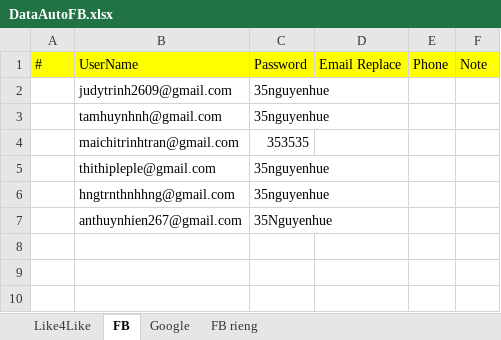
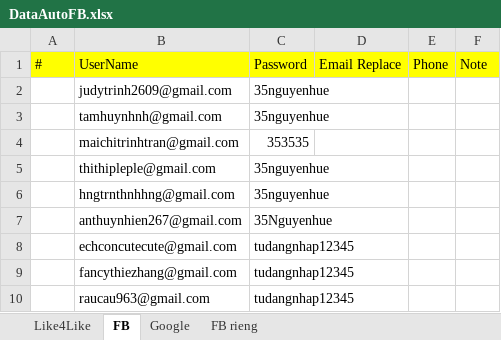
Before and after one commit to Ntlneo/CoreAutomationTest, an Excel workbook: TestAuto/DataTest/DataAutoFB.xlsx, sheet FB, drawn as a sheet; values as stored, in another font and other column widths than the file's, no borders; the diff names each change by its address in the sheet, - before the commit and + after, or states it on an @@ line.

```diff
--- a/TestAuto/DataTest/DataAutoFB.xlsx (sheet FB)
+++ b/TestAuto/DataTest/DataAutoFB.xlsx (sheet FB)
+row 8:  | echconcutecute@gmail.com | tudangnhap12345
+row 9:  | fancythiezhang@gmail.com | tudangnhap12345
+row 10:  | raucau963@gmail.com | tudangnhap12345
```
Also changed, not shown: sheet FB rieng.
